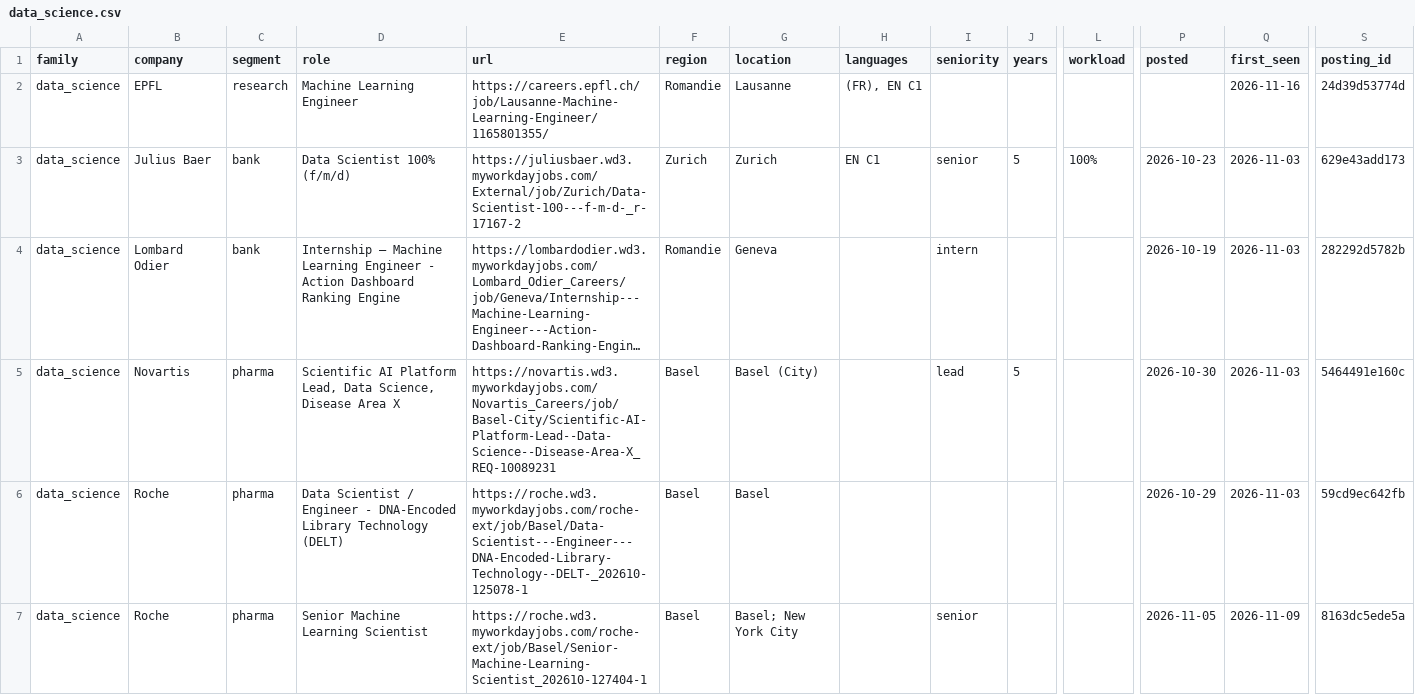
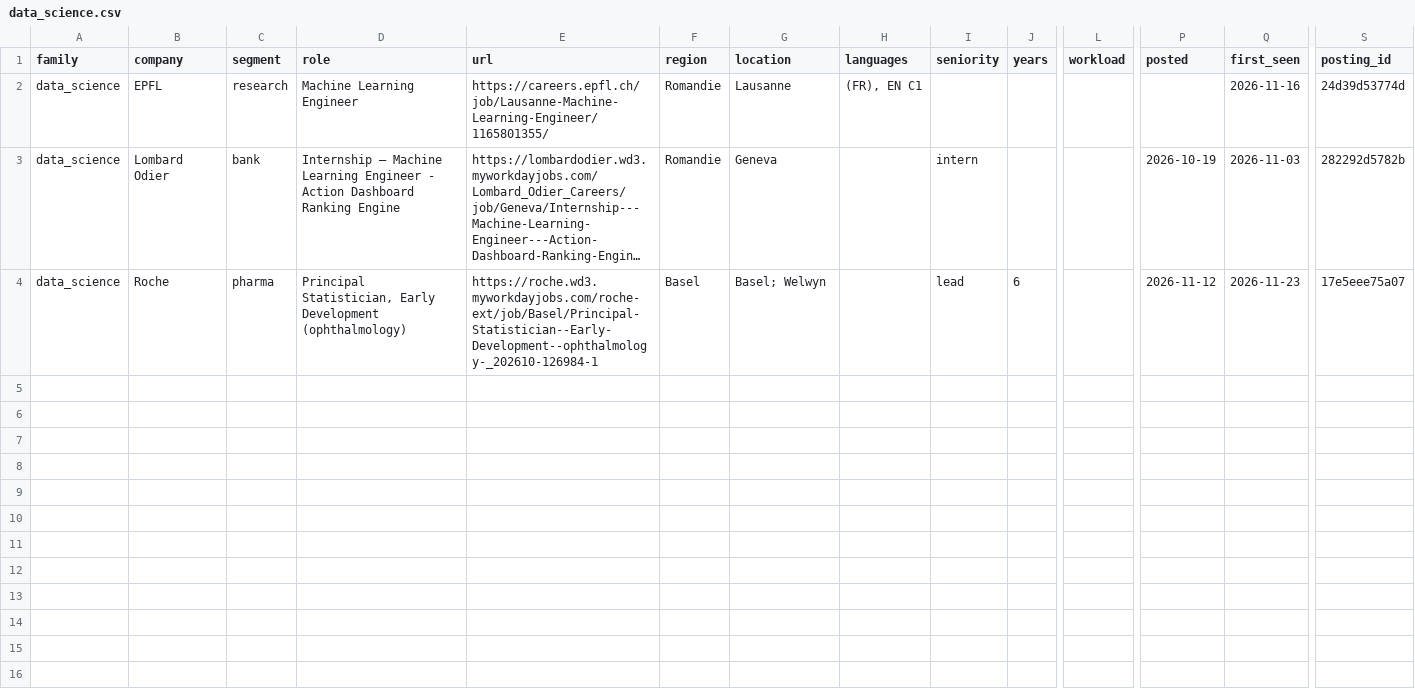
Before and after one commit to tfragoso/AIAssessmentRadar, a CSV file: csv/data_science.csv, drawn as a sheet; only a part is shown, gaps mark what is left out; long unchanged cells end in …; removed rows and columns are numbered as before the commit, all else as after; rows hold the shown columns only; the diff names each change by its address in the sheet, - before the commit and + after, or states it on an @@ line.

```diff
--- a/csv/data_science.csv
+++ b/csv/data_science.csv
-row 3: data_science | Julius Baer | bank | Data Scientist 100% (f/m/d) | https://juliusbaer.wd3.myworkdayjobs.com/External/job/Zurich/Data-Scientist-100---f-m-d-_r-17167-2 | Zurich | Zurich | EN C1 | senior | 5 | 100% | 2026-10-23 | 2026-11-03 | 629e43add173
-row 5: data_science | Novartis | pharma | Scientific AI Platform Lead, Data Science, Disease Area X | https://novartis.wd3.myworkdayjobs.com/Novartis_Careers/job/Basel-City/Scientific-AI-Platform-Lead--Data-Science--Disease-Area-X_REQ-10089231 | Basel | Basel (City) |  | lead | 5 |  | 2026-10-30 | 2026-11-03 | 5464491e160c
-row 6: data_science | Roche | pharma | Data Scientist / Engineer - DNA-Encoded Library Technology (DELT) | https://roche.wd3.myworkdayjobs.com/roche-ext/job/Basel/Data-Scientist---Engineer---DNA-Encoded-Library-Technology--DELT-_202610-125078-1 | Basel | Basel |  |  |  |  | 2026-10-29 | 2026-11-03 | 59cd9ec642fb
-D4 (role): Senior Machine Learning Scientist
+D4 (role): Principal Statistician, Early Development (ophthalmology)
-E4 (url): https://roche.wd3.myworkdayjobs.com/roche-ext/job/Basel/Senior-Machine-Learning-Scientist_202610-127404-1
+E4 (url): https://roche.wd3.myworkdayjobs.com/roche-ext/job/Basel/Principal-Statistician--Early-Development--ophthalmology-_202610-126984-1
-G4 (location): Basel; New York City
+G4 (location): Basel; Welwyn
-I4 (seniority): senior
+I4 (seniority): lead
-J4 (years): (empty)
+J4 (years): 6
-P4 (posted): 2026-11-05
+P4 (posted): 2026-11-12
-Q4 (first_seen): 2026-11-09
+Q4 (first_seen): 2026-11-23
-S4 (posting_id): 8163dc5ede5a
+S4 (posting_id): 17e5eee75a07
```
Also changed, not shown: csv/ai_evaluation.csv, csv/ai_validation.csv, 7 other files.
